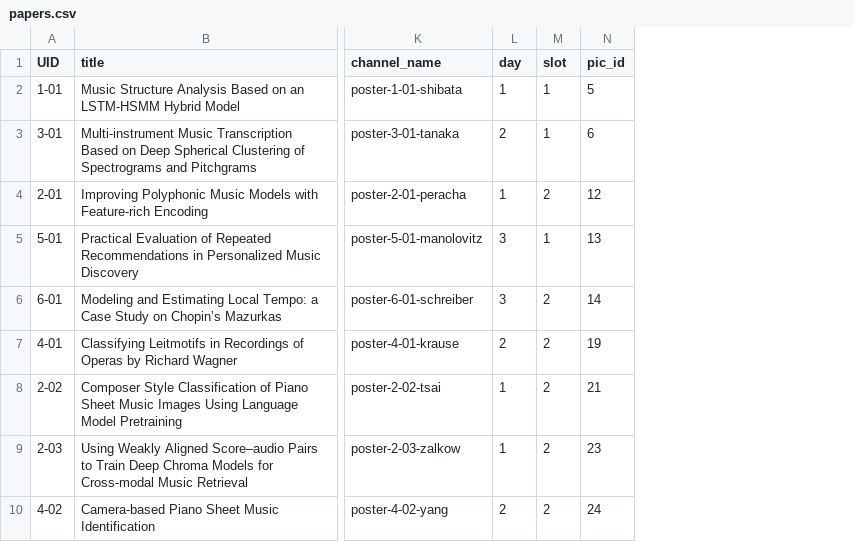
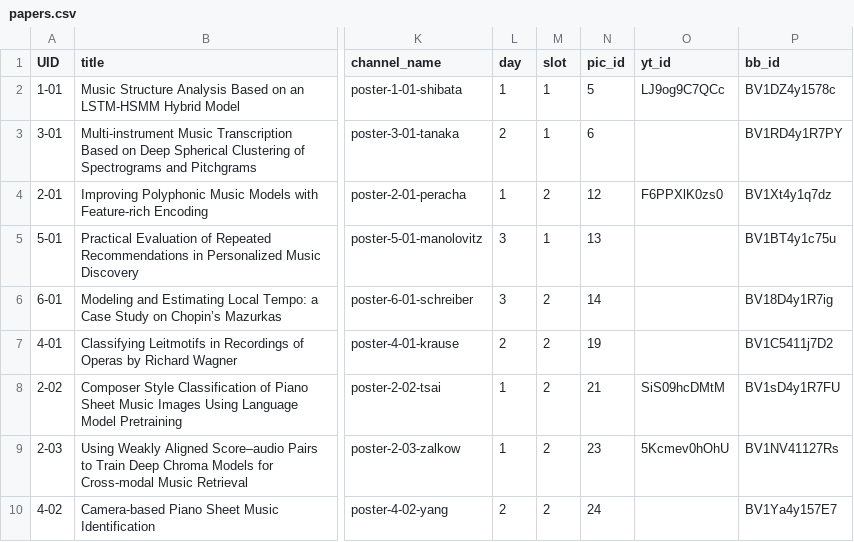
Before and after one commit to DDMAL/ISMIR-Conf, a CSV file: sitedata/papers.csv, drawn as a sheet; only a part is shown, gaps mark what is left out; the diff names each change by its address in the sheet, - before the commit and + after, or states it on an @@ line.

Commit message:
Updated embedded video selection logic for papers

```diff
--- a/sitedata/papers.csv
+++ b/sitedata/papers.csv
+column O (yt_id), rows 2-9: LJ9og9C7QCc |  | F6PPXlK0zs0 |  |  |  | SiS09hcDMtM | 5Kcmev0hOhU
+column P (bb_id), rows 2-10: BV1DZ4y1578c | BV1RD4y1R7PY | BV1Xt4y1q7dz | BV1BT4y1c75u | BV18D4y1R7ig | BV1C5411j7D2 | BV1sD4y1R7FU | BV1NV41127Rs | BV1Ya4y157E7
```
Also changed, not shown: sitedata/lbds.csv, 5 other files.
